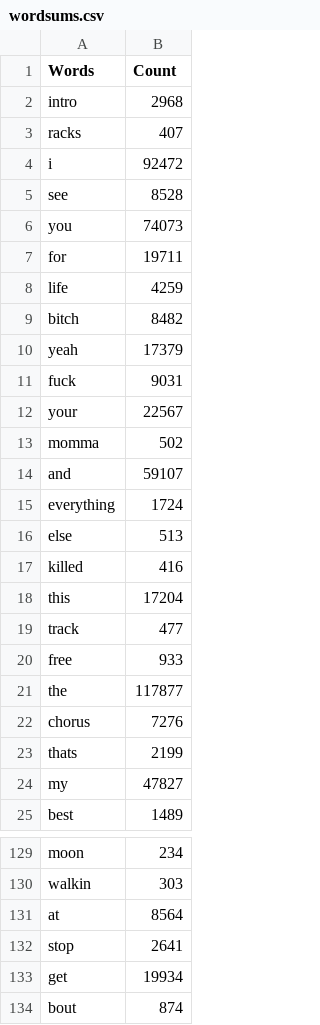
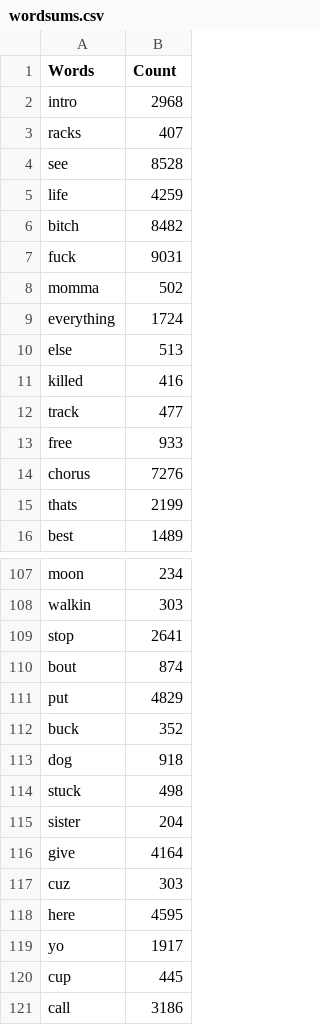
Before and after one commit to 6859-sp21/a4-hiphoptalks, a CSV file: wordsums.csv, drawn as a sheet; only a part is shown, gaps mark what is left out; the shorter side is filled out with more unchanged rows; the diff covers the shown part only; the diff names each change by its address in the sheet, - before the commit and + after, or states it on an @@ line.

```diff
--- a/wordsums.csv
+++ b/wordsums.csv
-row 4: i | 92472
-row 6: you | 74073
-row 7: for | 19711
-row 10: yeah | 17379
-row 12: your | 22567
-row 14: and | 59107
-row 18: this | 17204
-row 21: the | 117877
-row 24: my | 47827
-row 131: at | 8564
-row 133: get | 19934
```
Also changed, not shown: 17 removed rows and 1 edited cell elsewhere in this file, 6 other files.
